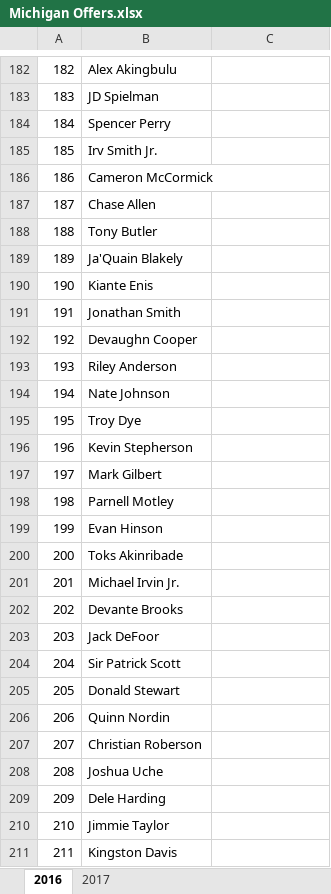
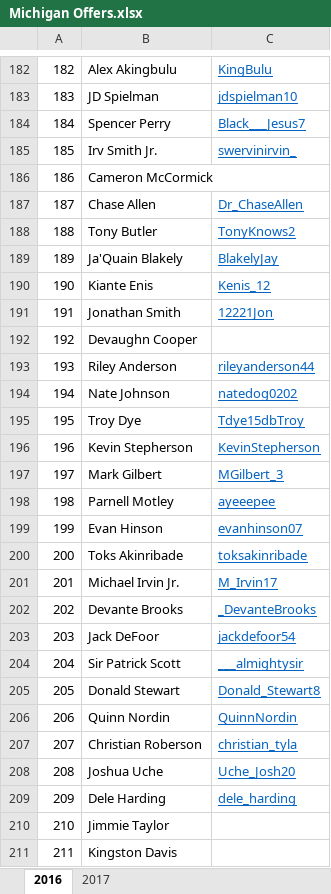
Before and after one commit to WolverineSportsAnalytics/RecruitFortuneTeller, an Excel workbook: Michigan Offers.xlsx, sheet 2016, drawn as a sheet; only a part is shown, gaps mark what is left out; values as stored, in another font and other column widths than the file's, no borders; the diff covers the shown part only; the diff names each change by its address in the sheet, - before the commit and + after, or states it on an @@ line.

```diff
--- a/Michigan Offers.xlsx (sheet 2016)
+++ b/Michigan Offers.xlsx (sheet 2016)
-C182: (empty)
+C182: KingBulu
-C183: (empty)
+C183: jdspielman10
-C184: (empty)
+C184: Black___Jesus7
-C185: (empty)
+C185: swervinirvin_
-C187: (empty)
+C187: Dr_ChaseAllen
-C188: (empty)
+C188: TonyKnows2
-C189: (empty)
+C189: BlakelyJay
-C190: (empty)
+C190: Kenis_12
-C191: (empty)
+C191: 12221Jon
-C193: (empty)
+C193: rileyanderson44
-C194: (empty)
+C194: natedog0202
-C195: (empty)
+C195: Tdye15dbTroy
-C196: (empty)
+C196: KevinStepherson
-C197: (empty)
+C197: MGilbert_3
-C198: (empty)
+C198: ayeeepee
-C199: (empty)
+C199: evanhinson07
-C200: (empty)
+C200: toksakinribade
-C201: (empty)
+C201: M_Irvin17
-C202: (empty)
+C202: _DevanteBrooks
-C203: (empty)
+C203: jackdefoor54
-C204: (empty)
+C204: ___almightysir
-C205: (empty)
+C205: Donald_Stewart8
-C206: (empty)
+C206: QuinnNordin
-C207: (empty)
+C207: christian_tyla
-C208: (empty)
+C208: Uche_Josh20
-C209: (empty)
+C209: dele_harding
```
Also changed, not shown: 47 edited cells elsewhere in this sheet.
